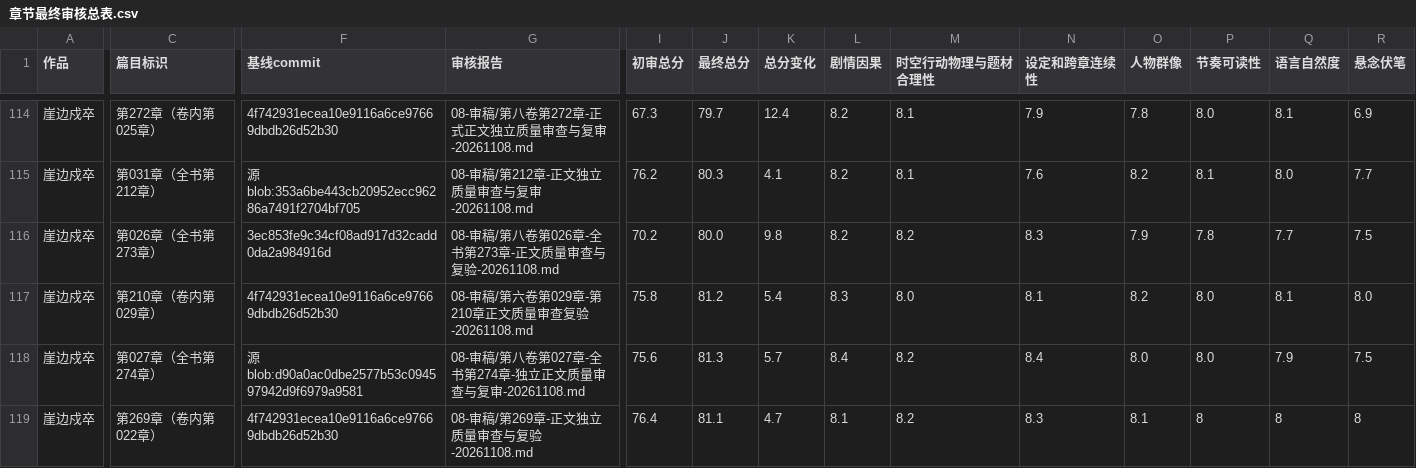
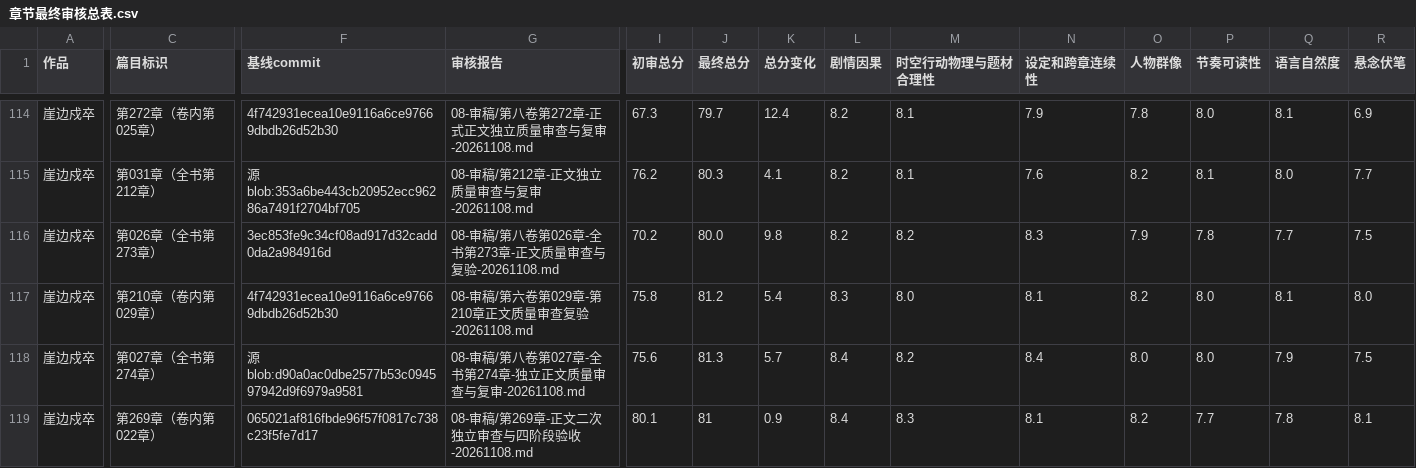
Before and after one commit to yuqiangdede/The-Last-Watch, a CSV file: 08-审稿/章节最终审核总表.csv, drawn as a sheet; only a part is shown, gaps mark what is left out; the diff covers the shown part only; the diff names each change by its address in the sheet, - before the commit and + after, or states it on an @@ line.

```diff
--- a/08-审稿/章节最终审核总表.csv
+++ b/08-审稿/章节最终审核总表.csv
-F119 (基线commit): 4f742931ecea10e9116a6ce97669dbdb26d52b30
+F119 (基线commit): 065021af816fbde96f57f0817c738c23f5fe7d17
-G119 (审核报告): 08-审稿/第269章-正文独立质量审查与复验-20261108.md
+G119 (审核报告): 08-审稿/第269章-正文二次独立审查与四阶段验收-20261108.md
-I119 (初审总分): 76.4
+I119 (初审总分): 80.1
-J119 (最终总分): 81.1
+J119 (最终总分): 81
-K119 (总分变化): 4.7
+K119 (总分变化): 0.9
-L119 (剧情因果): 8.1
+L119 (剧情因果): 8.4
-M119 (时空行动物理与题材合理性): 8.2
+M119 (时空行动物理与题材合理性): 8.3
-N119 (设定和跨章连续性): 8.3
+N119 (设定和跨章连续性): 8.1
-O119 (人物群像): 8.1
+O119 (人物群像): 8.2
-P119 (节奏可读性): 8
+P119 (节奏可读性): 7.7
-Q119 (语言自然度): 8
+Q119 (语言自然度): 7.8
-R119 (悬念伏笔): 8
+R119 (悬念伏笔): 8.1
```
Also changed, not shown: 7 edited cells elsewhere in this file, 4 other files.
